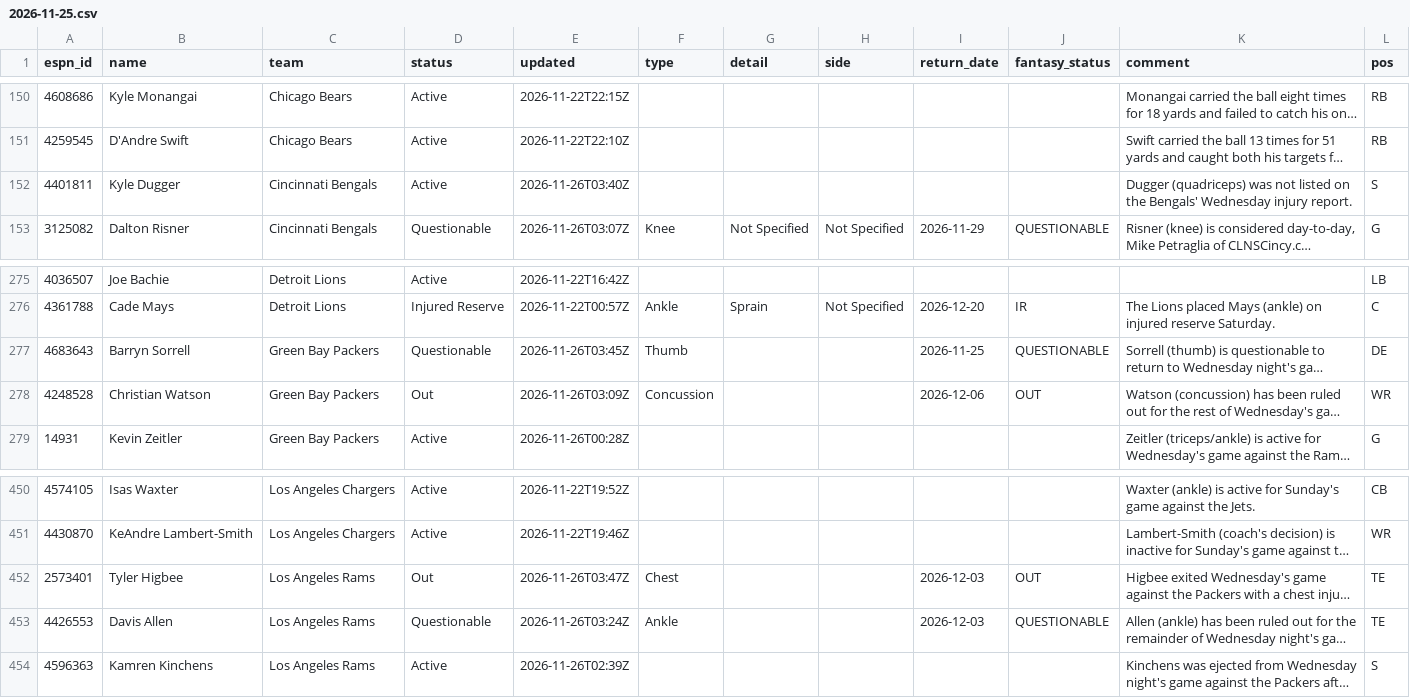
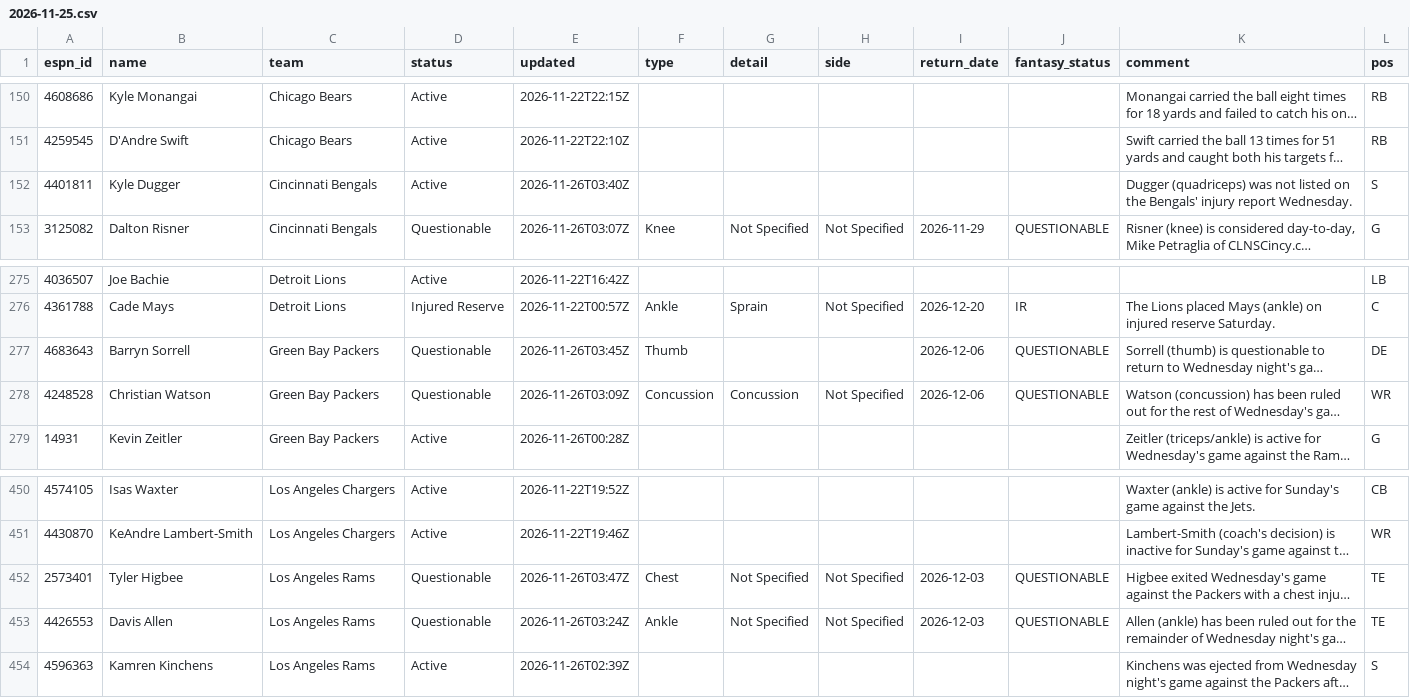
Before and after one commit to ChefJulio/nfl-edge, a CSV file: data/espn_injuries/2026-11-25.csv, drawn as a sheet; only a part is shown, gaps mark what is left out; long unchanged cells end in …; the diff names each change by its address in the sheet, - before the commit and + after, or states it on an @@ line.

```diff
--- a/data/espn_injuries/2026-11-25.csv
+++ b/data/espn_injuries/2026-11-25.csv
-K152 (comment): …the Bengals' Wednesday injury report.
+K152 (comment): …the Bengals' injury report Wednesday.
-I277 (return_date): 2026-11-25
+I277 (return_date): 2026-12-06
-D278 (status): Out
+D278 (status): Questionable
-G278 (detail): (empty)
+G278 (detail): Concussion
-H278 (side): (empty)
+H278 (side): Not Specified
-J278 (fantasy_status): OUT
+J278 (fantasy_status): QUESTIONABLE
-D452 (status): Out
+D452 (status): Questionable
-G452:G453 (detail): (empty)
+G452:G453 (detail): Not Specified
-H452:H453 (side): (empty)
+H452:H453 (side): Not Specified
-J452 (fantasy_status): OUT
+J452 (fantasy_status): QUESTIONABLE
```
Also changed, not shown: 2 other files.
